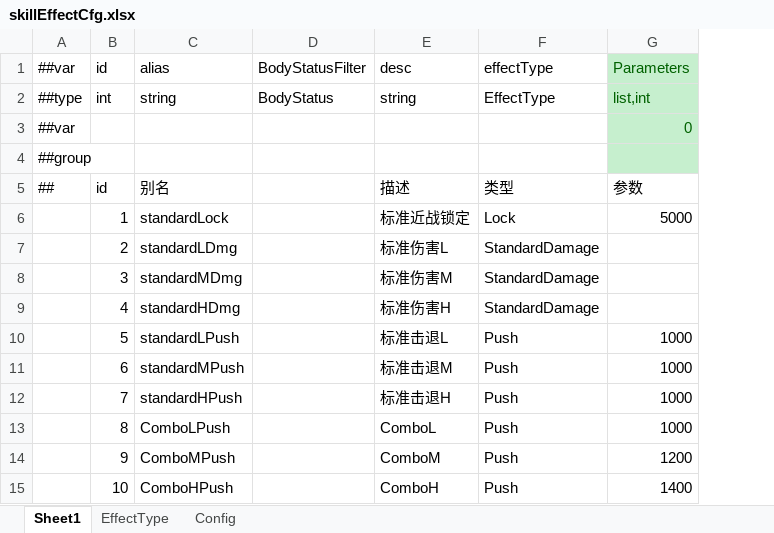
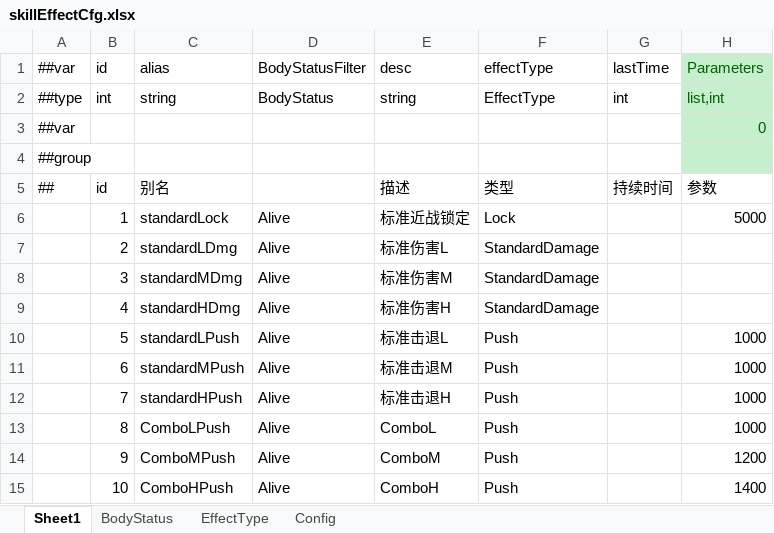
Before and after one commit to tyrdom/GameP, an Excel workbook: Tools/ExcelConfig/ExcelTables/skillEffectCfg.xlsx, sheet Sheet1, drawn as a sheet; only a part is shown; values as stored, in another font and other column widths than the file's, no borders; the diff names each change by its address in the sheet, - before the commit and + after, or states it on an @@ line.

```diff
--- a/Tools/ExcelConfig/ExcelTables/skillEffectCfg.xlsx (sheet Sheet1)
+++ b/Tools/ExcelConfig/ExcelTables/skillEffectCfg.xlsx (sheet Sheet1)
+sheet tab: BodyStatus
+column G (lastTime), rows 2-5: int |  |  | 持续时间
-D6:D15 (BodyStatusFilter): (empty)
+D6:D15 (BodyStatusFilter): Alive
```
Also changed, not shown: sheet Config, Tools/ExcelConfig/ExcelTables/skillActCfg.xlsx, Tools/ExcelConfig/ExcelTables/skillMediaCfg.xlsx, 17 other files.
